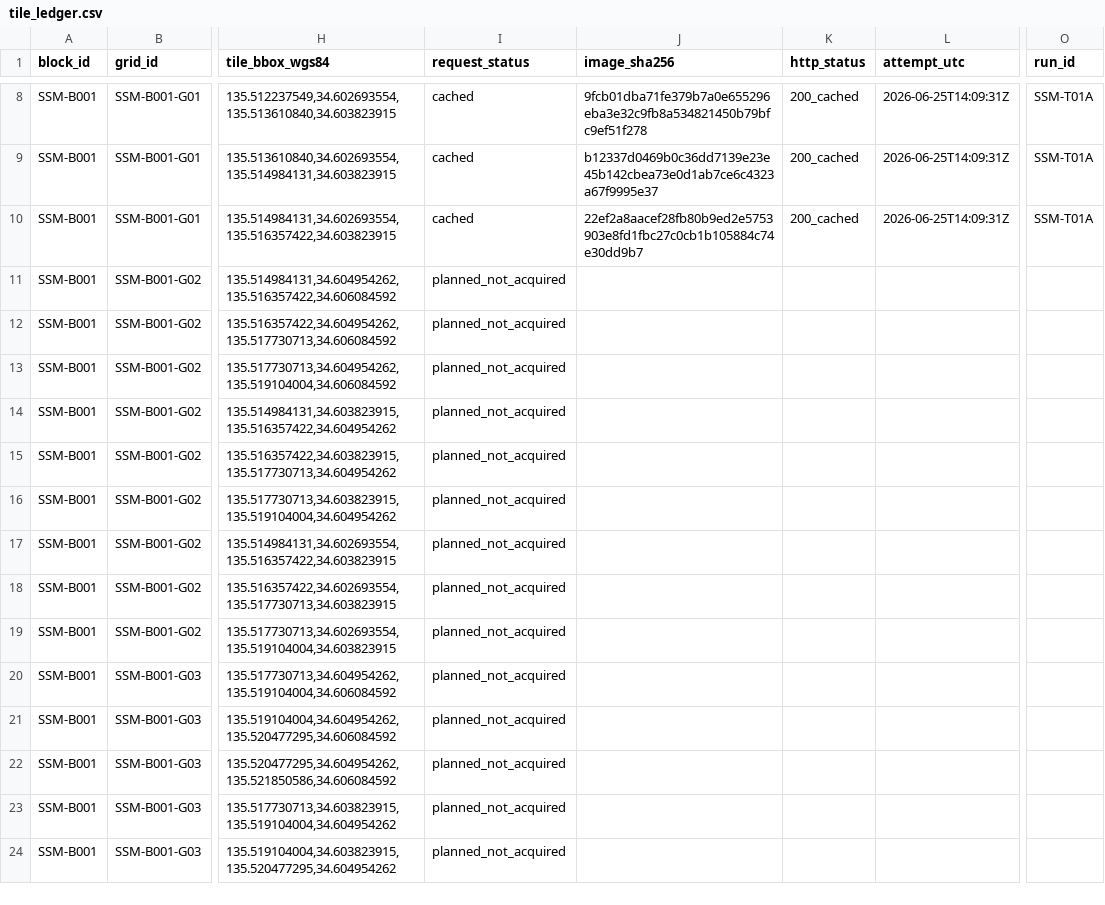
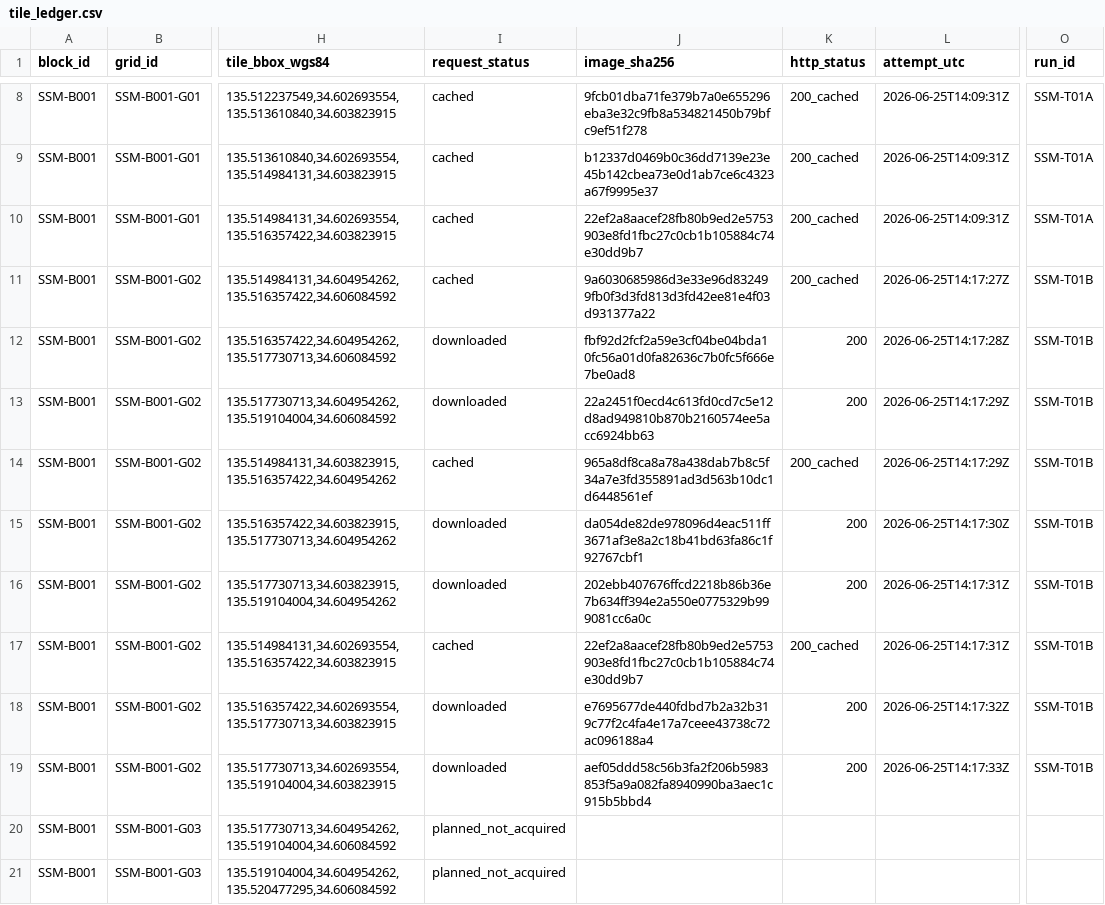
Before and after one commit to zr9y6bfmn9-star/ssm-historical-airphoto, a CSV file: data/manifests/tile_ledger.csv, drawn as a sheet; only a part is shown, gaps mark what is left out; the shorter side is filled out with more unchanged rows; the diff covers the shown part only; the diff names each change by its address in the sheet, - before the commit and + after, or states it on an @@ line.

Commit message:
data: continue acquisition SSM-T01B

```diff
--- a/data/manifests/tile_ledger.csv
+++ b/data/manifests/tile_ledger.csv
-I11 (request_status): planned_not_acquired
+I11 (request_status): cached
-J11 (image_sha256): (empty)
+J11 (image_sha256): 9a6030685986d3e33e96d832499fb0f3d3fd813d3fd42ee81e4f03d931377a22
-K11 (http_status): (empty)
+K11 (http_status): 200_cached
-L11 (attempt_utc): (empty)
+L11 (attempt_utc): 2026-06-25T14:17:27Z
-O11:O19 (run_id): (empty)
+O11:O19 (run_id): SSM-T01B
-I12:I13 (request_status): planned_not_acquired
+I12:I13 (request_status): downloaded
-J12 (image_sha256): (empty)
+J12 (image_sha256): fbf92d2fcf2a59e3cf04be04bda10fc56a01d0fa82636c7b0fc5f666e7be0ad8
-K12:K13 (http_status): (empty)
+K12:K13 (http_status): 200
-L12 (attempt_utc): (empty)
+L12 (attempt_utc): 2026-06-25T14:17:28Z
-J13 (image_sha256): (empty)
+J13 (image_sha256): 22a2451f0ecd4c613fd0cd7c5e12d8ad949810b870b2160574ee5acc6924bb63
-L13:L14 (attempt_utc): (empty)
+L13:L14 (attempt_utc): 2026-06-25T14:17:29Z
-I14 (request_status): planned_not_acquired
+I14 (request_status): cached
-J14 (image_sha256): (empty)
+J14 (image_sha256): 965a8df8ca8a78a438dab7b8c5f34a7e3fd355891ad3d563b10dc1d6448561ef
-K14 (http_status): (empty)
+K14 (http_status): 200_cached
-I15:I16 (request_status): planned_not_acquired
+I15:I16 (request_status): downloaded
-J15 (image_sha256): (empty)
+J15 (image_sha256): da054de82de978096d4eac511ff3671af3e8a2c18b41bd63fa86c1f92767cbf1
-K15:K16 (http_status): (empty)
+K15:K16 (http_status): 200
-L15 (attempt_utc): (empty)
+L15 (attempt_utc): 2026-06-25T14:17:30Z
-J16 (image_sha256): (empty)
+J16 (image_sha256): 202ebb407676ffcd2218b86b36e7b634ff394e2a550e0775329b999081cc6a0c
-L16:L17 (attempt_utc): (empty)
+L16:L17 (attempt_utc): 2026-06-25T14:17:31Z
-I17 (request_status): planned_not_acquired
+I17 (request_status): cached
-J17 (image_sha256): (empty)
+J17 (image_sha256): 22ef2a8aacef28fb80b9ed2e5753903e8fd1fbc27c0cb1b105884c74e30dd9b7
-K17 (http_status): (empty)
+K17 (http_status): 200_cached
-I18:I19 (request_status): planned_not_acquired
+I18:I19 (request_status): downloaded
-J18 (image_sha256): (empty)
+J18 (image_sha256): e7695677de440fdbd7b2a32b319c77f2c4fa4e17a7ceee43738c72ac096188a4
-K18:K19 (http_status): (empty)
+K18:K19 (http_status): 200
-L18 (attempt_utc): (empty)
+L18 (attempt_utc): 2026-06-25T14:17:32Z
-J19 (image_sha256): (empty)
+J19 (image_sha256): aef05ddd58c56b3fa2f206b5983853f5a9a082fa8940990ba3aec1c915b5bbd4
-L19 (attempt_utc): (empty)
+L19 (attempt_utc): 2026-06-25T14:17:33Z
```
Also changed, not shown: 45 edited cells elsewhere in this file, data/manifests/mosaic_ledger.csv, 20 other files.
